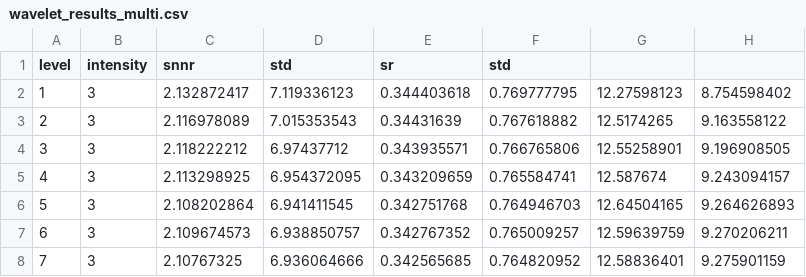
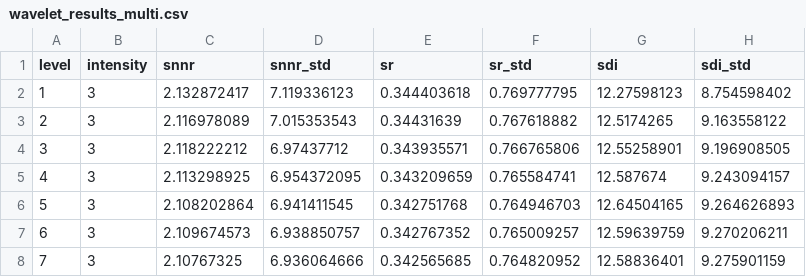
Before and after one commit to KasparSoltero/wavelet-codebase, a CSV file: wavelet_results_multi.csv, drawn as a sheet; only a part is shown.

```diff
--- a/wavelet_results_multi.csv
+++ b/wavelet_results_multi.csv
@@ -1,2 +1,2 @@
-level,intensity,snnr,std,sr,std,,
+level,intensity,snnr,snnr_std,sr,sr_std,sdi,sdi_std
 1,3,2.132872417,7.119336123,0.344403618,0.769777795,12.27598123,8.754598402
```
Also changed, not shown: 11 other files.
